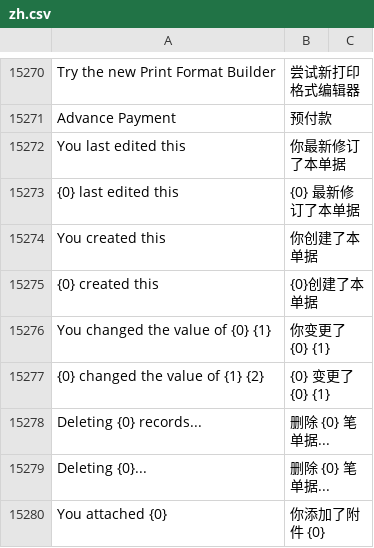
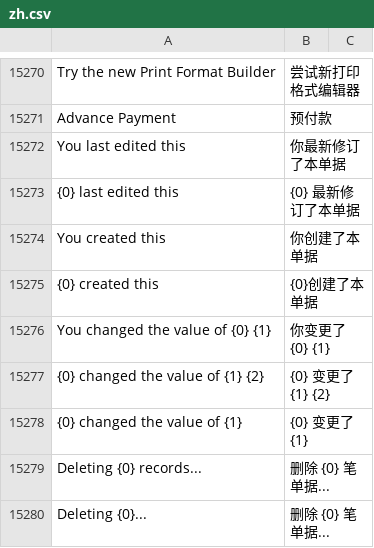
Before and after one commit to z1coyan/erpnext_chinese, a CSV file: erpnext_chinese/translations/zh.csv, drawn as a sheet; only a part is shown, gaps mark what is left out; the shorter side is filled out with more unchanged rows.

```diff
--- a/erpnext_chinese/translations/zh.csv
+++ b/erpnext_chinese/translations/zh.csv
@@ -15816,3 +15816,4 @@ You created this, 你创建了本单据
 You changed the value of {0} {1}, 你变更了 {0} {1}
-{0} changed the value of {1} {2},{0} 变更了 {0} {1}
+{0} changed the value of {1} {2},{0} 变更了 {1} {2}
+{0} changed the value of {1},{0} 变更了 {1}
 Deleting {0} records...,删除 {0} 笔单据...
```
Also changed, not shown: 2 other files.
